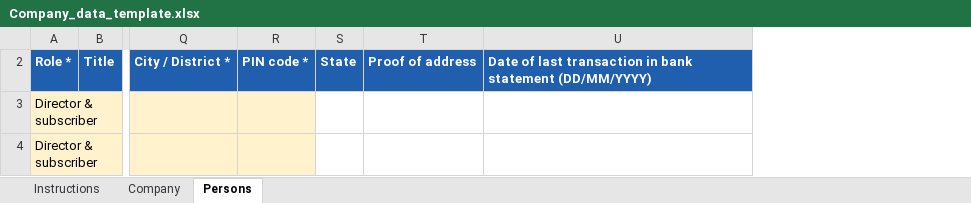
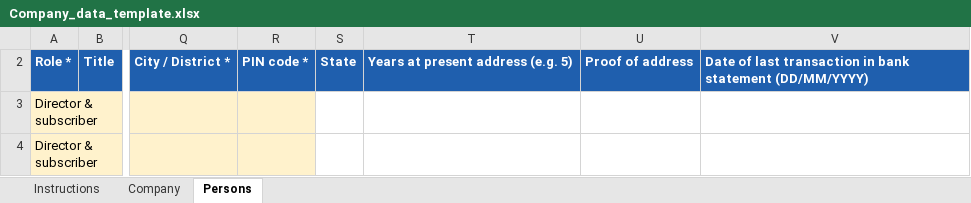
Before and after one commit to bssridhar/it2026, an Excel workbook: company-docs/templates/Company_data_template.xlsx, sheet Persons, drawn as a sheet; only a part is shown, gaps mark what is left out; values as stored, in another font and other column widths than the file's, no borders; the diff names each change by its address in the sheet, - before the commit and + after, or states it on an @@ line.

```diff
--- a/company-docs/templates/Company_data_template.xlsx (sheet Persons)
+++ b/company-docs/templates/Company_data_template.xlsx (sheet Persons)
+column T, row 2: Years at present address (e.g. 5)
```
Also changed, not shown: hidden cells, 8 other files.
